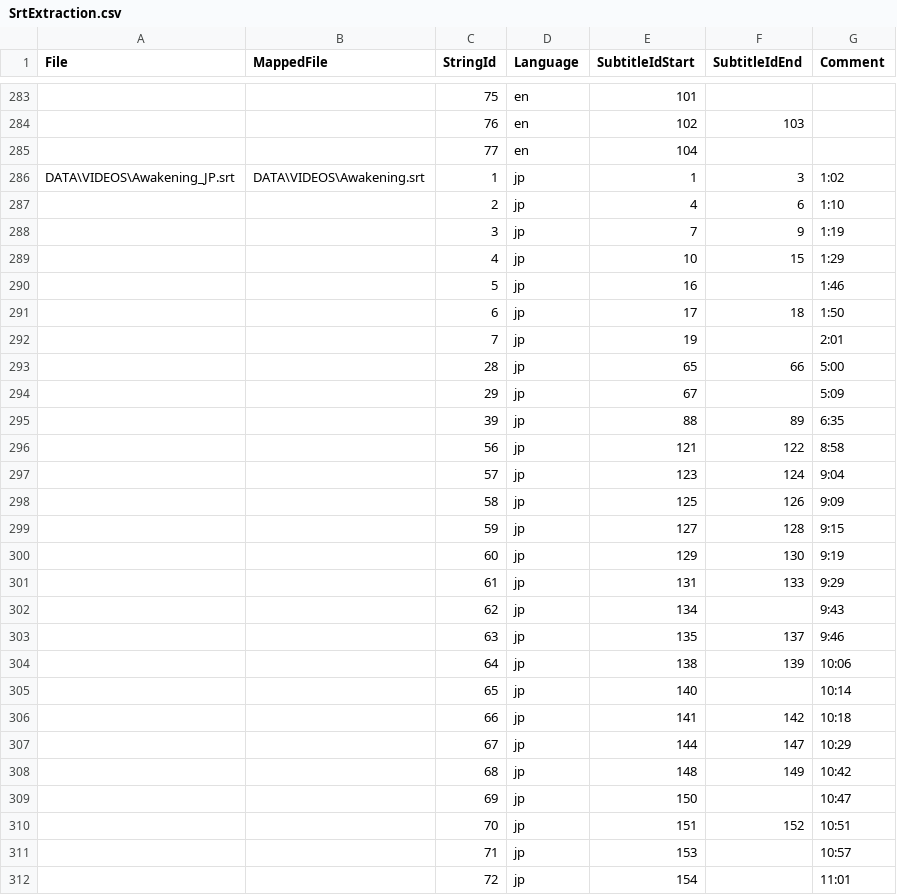
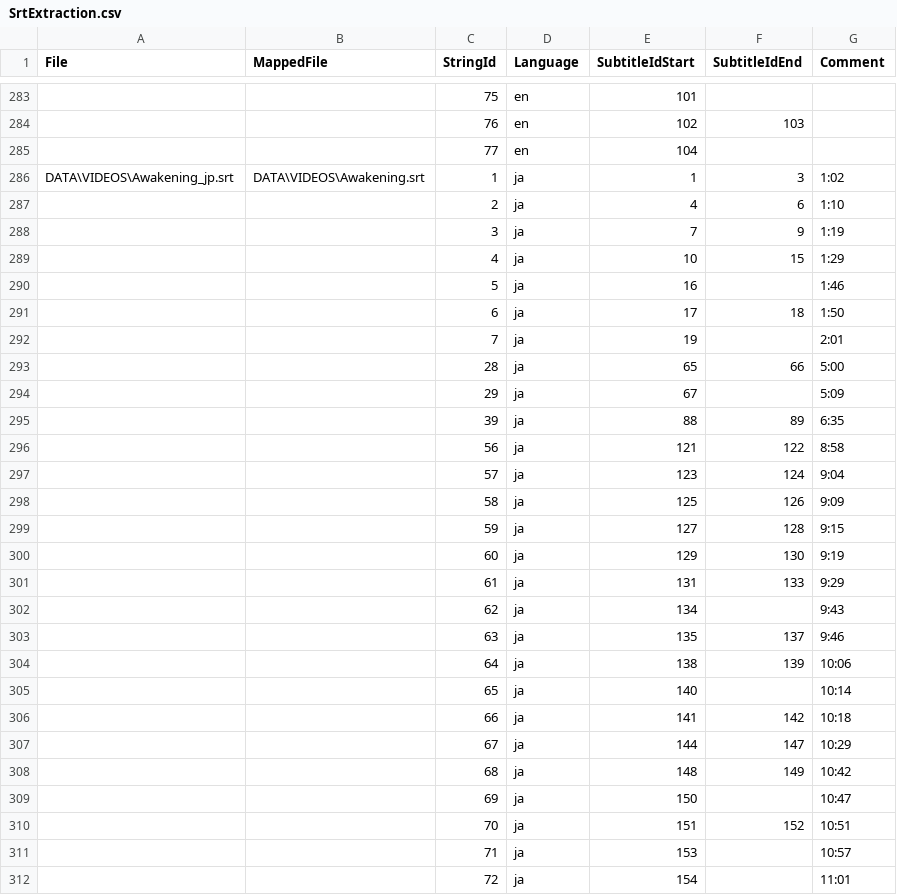
Before and after one commit to enovales/LudumLinguarum, a CSV file: src/OneOffGamesData/JetSetRadio/SrtExtraction.csv, drawn as a sheet; only a part is shown, gaps mark what is left out; the diff covers the shown part only; the diff names each change by its address in the sheet, - before the commit and + after, or states it on an @@ line.

Commit message:
fixed Japanese language code for JSR. Added one more format string to the list of replacements. Changed code so that debug builds of the console application don't catch exceptions.

```diff
--- a/src/OneOffGamesData/JetSetRadio/SrtExtraction.csv
+++ b/src/OneOffGamesData/JetSetRadio/SrtExtraction.csv
-A286 (File): DATA\VIDEOS\Awakening_JP.srt
+A286 (File): DATA\VIDEOS\Awakening_jp.srt
-D286:D312 (Language): jp
+D286:D312 (Language): ja
```
Also changed, not shown: 3 edited cells elsewhere in this file, src/OneOffGamesData/JetSetRadio/StringBlockExtraction.csv, 3 other files.
